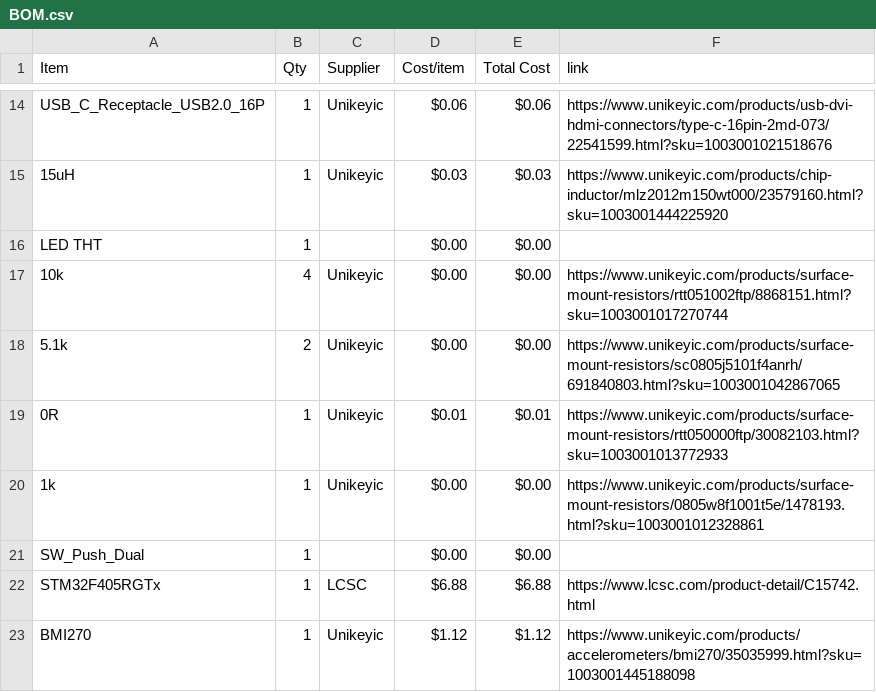
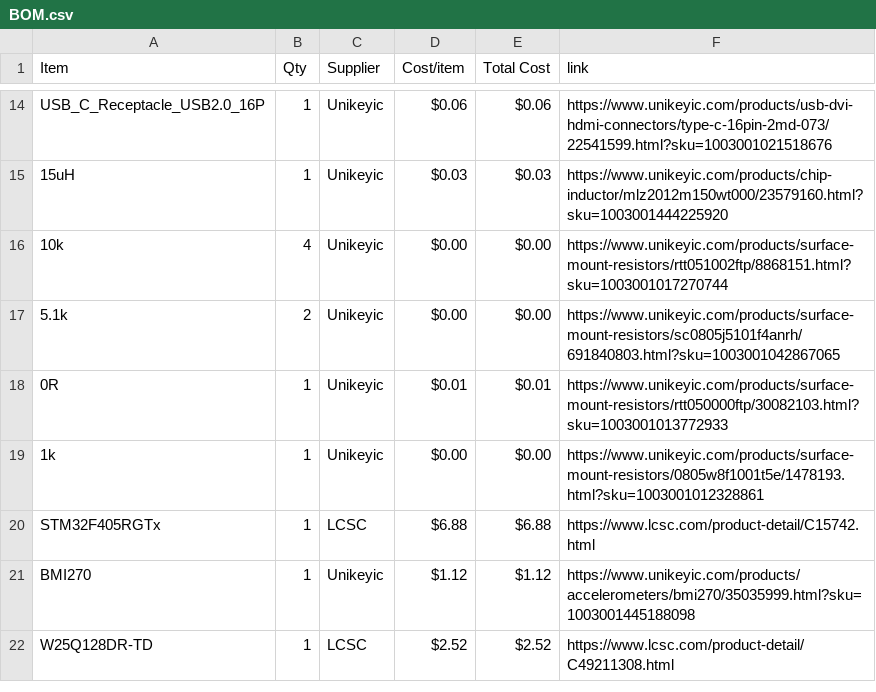
Before and after one commit to KYUUBYZ/Kyuuby-Deimos, a CSV file: BOM.csv, drawn as a sheet; only a part is shown, gaps mark what is left out; the shorter side is filled out with more unchanged rows; the diff names each change by its address in the sheet, - before the commit and + after, or states it on an @@ line.

Commit message:
Sync Kyuuby Deimos from Half Life

```diff
--- a/BOM.csv
+++ b/BOM.csv
-row 16: LED THT | 1 |  | $0.00 | $0.00
-row 21: SW_Push_Dual | 1 |  | $0.00 | $0.00
```
